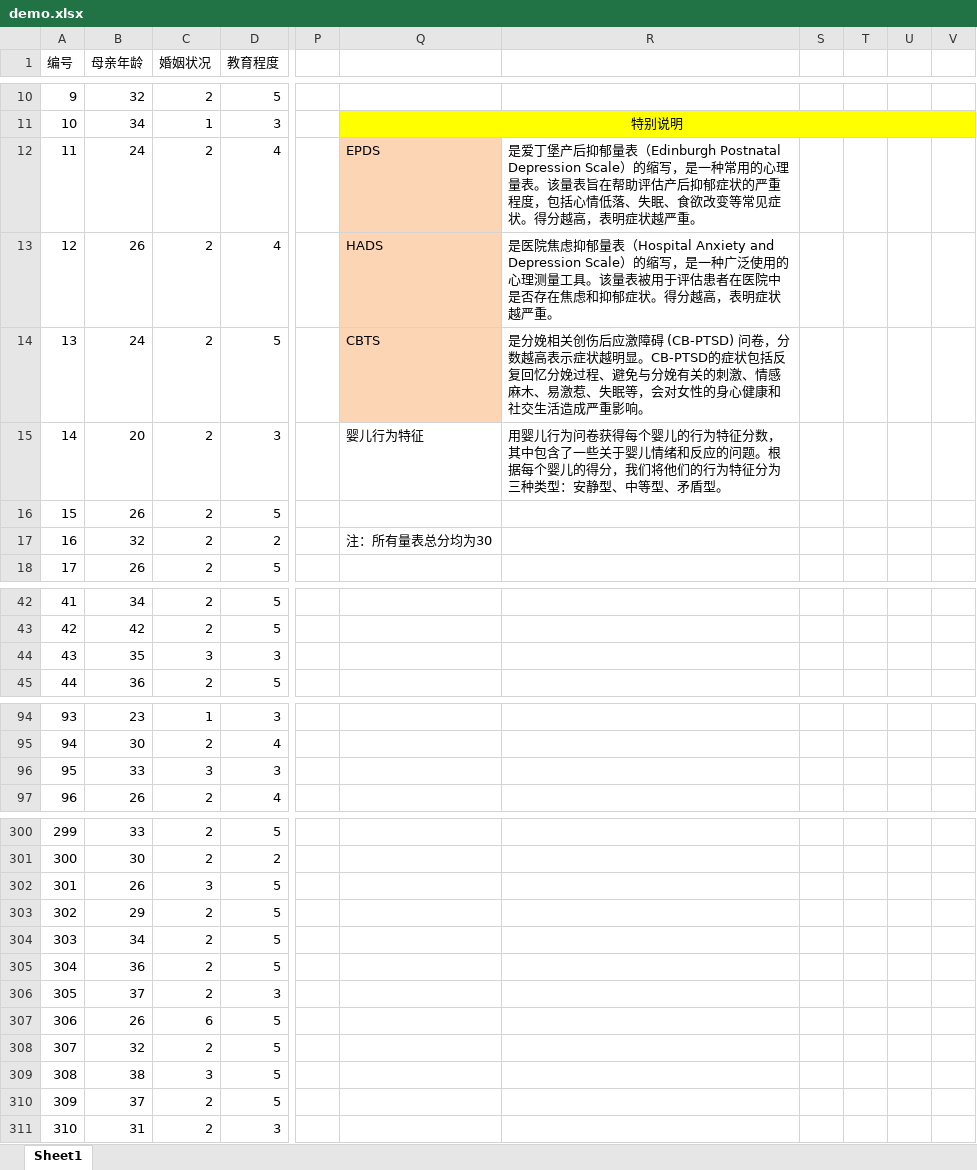
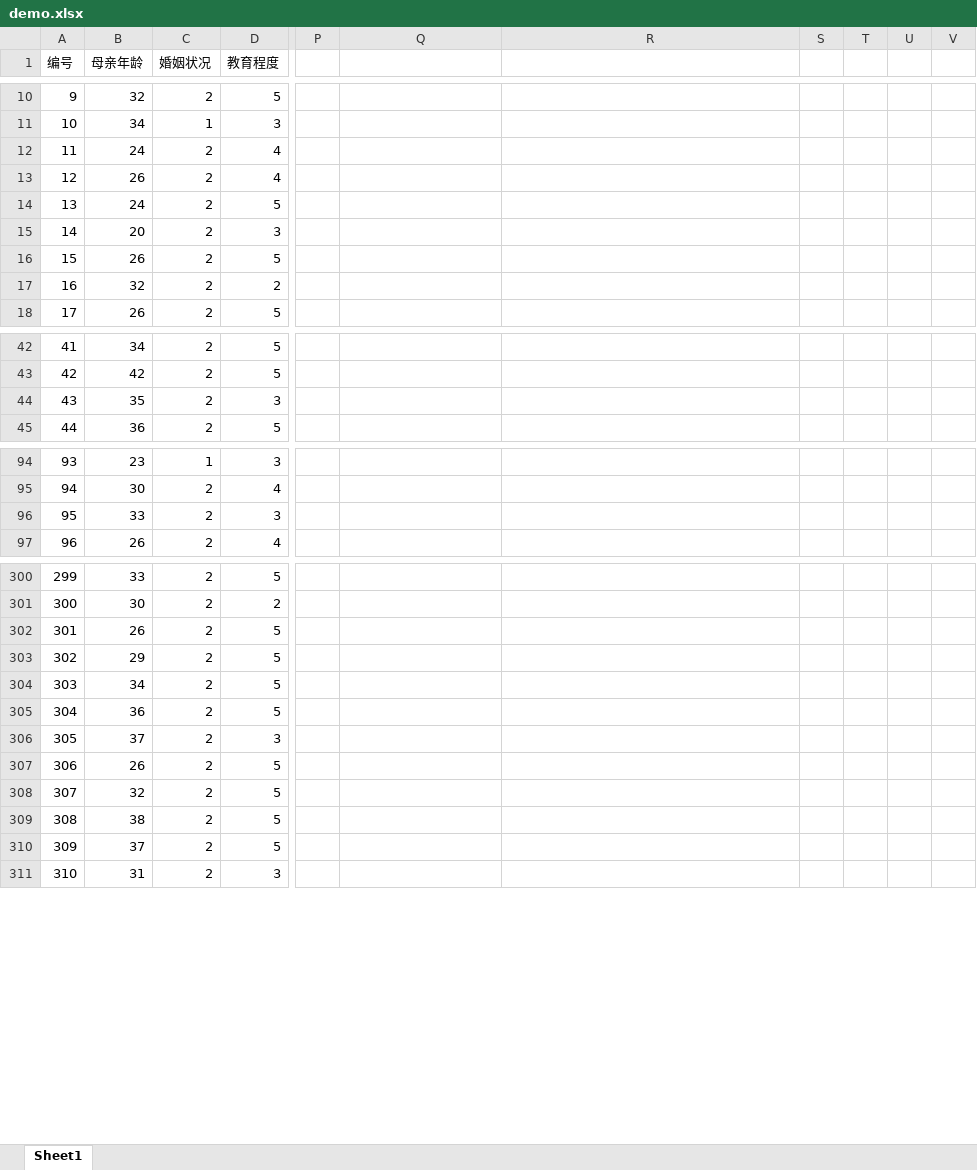
Before and after one commit to codezzzsleep/modeling, an Excel workbook: 华数杯/dataset/demo.xlsx, sheet Sheet1, drawn as a sheet; only a part is shown, gaps mark what is left out; values as stored, in another font and other column widths than the file's, no borders; the diff covers the shown part only; the diff names each change by its address in the sheet, - before the commit and + after, or states it on an @@ line.

```diff
--- a/华数杯/dataset/demo.xlsx (sheet Sheet1)
+++ b/华数杯/dataset/demo.xlsx (sheet Sheet1)
-Q11: 特别说明
+Q11: (empty)
-Q11:V11 fill: #FFFF00
+Q11:V11 fill: none
-Q11:V11 merged
-Q12: EPDS
+Q12: (empty)
-Q12:Q14 fill: #FCD5B5
+Q12:Q14 fill: none
-R12: 是爱丁堡产后抑郁量表（Edinburgh Postnatal Depression Scale）的缩写，是一种常用的心理量表。该量表旨在帮助评估产后抑郁症状的严重程度，包括心情低落、失眠、食欲改变等常见症状。得分越高，表明症状越严重。
+R12: (empty)
-Q13: HADS
+Q13: (empty)
-R13: 是医院焦虑抑郁量表（Hospital Anxiety and Depression Scale）的缩写，是一种广泛使用的心理测量工具。该量表被用于评估患者在医院中是否存在焦虑和抑郁症状。得分越高，表明症状越严重。
+R13: (empty)
-Q14: CBTS
+Q14: (empty)
-R14: 是分娩相关创伤后应激障碍 (CB-PTSD) 问卷，分数越高表示症状越明显。CB-PTSD的症状包括反复回忆分娩过程、避免与分娩有关的刺激、情感麻木、易激惹、失眠等，会对女性的身心健康和社交生活造成严重影响。
+R14: (empty)
-Q15: 婴儿行为特征
+Q15: (empty)
-R15: 用婴儿行为问卷获得每个婴儿的行为特征分数，其中包含了一些关于婴儿情绪和反应的问题。根据每个婴儿的得分，我们将他们的行为特征分为三种类型：安静型、中等型、矛盾型。
+R15: (empty)
-Q17: 注：所有量表总分均为30
+Q17: (empty)
-C44 (婚姻状况): 3
+C44 (婚姻状况): 2
-C96 (婚姻状况): 3
+C96 (婚姻状况): 2
-C302 (婚姻状况): 3
+C302 (婚姻状况): 2
-C307 (婚姻状况): 6
+C307 (婚姻状况): 2
-C309 (婚姻状况): 3
+C309 (婚姻状况): 2
```
Also changed, not shown: 35 edited cells, cell formats and merged cells elsewhere in this sheet, 11 other files.
